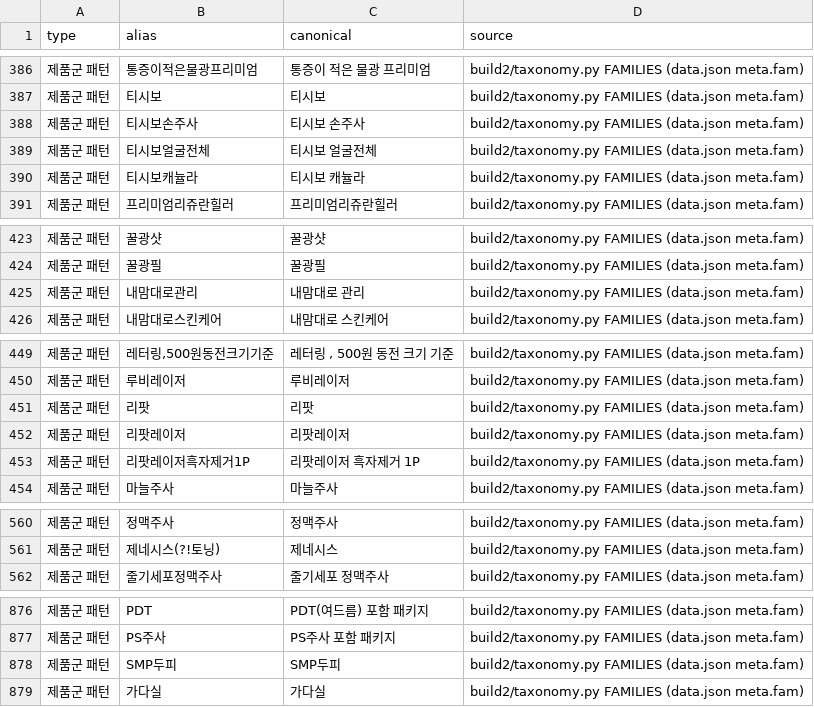
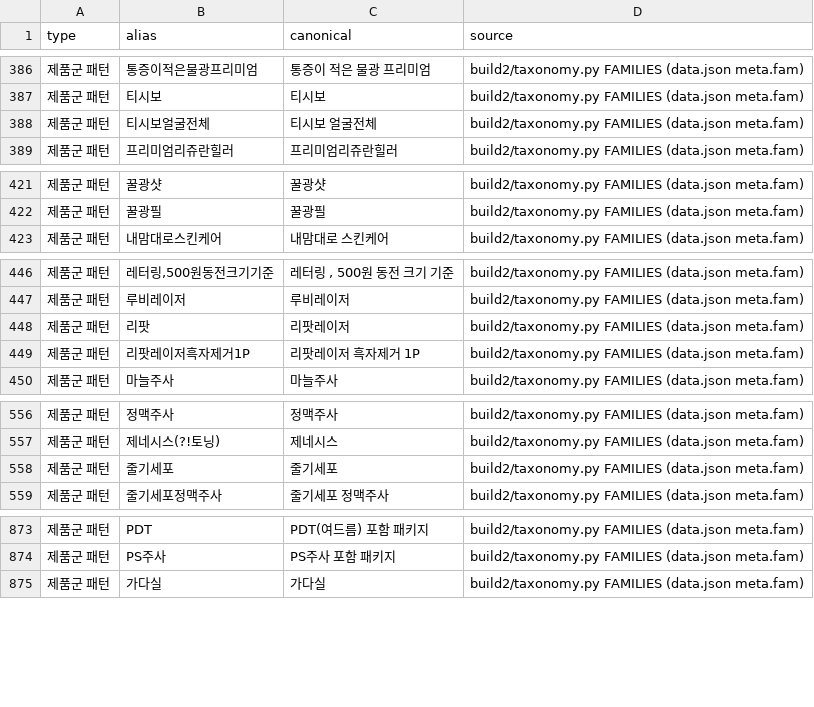
Before and after one commit to lsy2825/skin, a CSV file: docs/PRODUCT_ALIAS_MAPPING.csv, drawn as a sheet; only a part is shown, gaps mark what is left out; removed rows and columns are numbered as before the commit, all else as after; the diff names each change by its address in the sheet, - before the commit and + after, or states it on an @@ line.

```diff
--- a/docs/PRODUCT_ALIAS_MAPPING.csv
+++ b/docs/PRODUCT_ALIAS_MAPPING.csv
-row 388: 제품군 패턴 | 티시보손주사 | 티시보 손주사 | build2/taxonomy.py FAMILIES (data.json meta.fam)
-row 390: 제품군 패턴 | 티시보캐뉼라 | 티시보 캐뉼라 | build2/taxonomy.py FAMILIES (data.json meta.fam)
-row 425: 제품군 패턴 | 내맘대로관리 | 내맘대로 관리 | build2/taxonomy.py FAMILIES (data.json meta.fam)
-C448 (canonical): 리팟
+C448 (canonical): 리팟레이저
-row 452: 제품군 패턴 | 리팟레이저 | 리팟레이저 | build2/taxonomy.py FAMILIES (data.json meta.fam)
@@ row 939 moved to row 558: 제품군 패턴 @@
-row 878: 제품군 패턴 | SMP두피 | SMP두피 | build2/taxonomy.py FAMILIES (data.json meta.fam)
```
Also changed, not shown: docs/CLASSIFICATION_REVIEW_QUEUE.csv, 5 other files.
